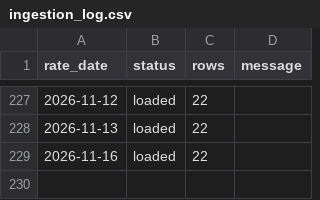
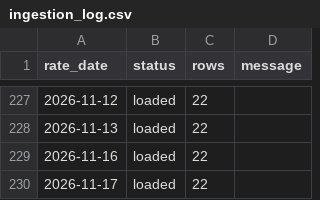
Before and after one commit to lidianarhoro88/tcmb-fx-rates-pipeline, a CSV file: data/ingestion_log.csv, drawn as a sheet; only a part is shown, gaps mark what is left out; the diff names each change by its address in the sheet, - before the commit and + after, or states it on an @@ line.

```diff
--- a/data/ingestion_log.csv
+++ b/data/ingestion_log.csv
+row 230: 2026-11-17 | loaded | 22
```
Also changed, not shown: data/fx_rates.csv, 1 other file.
